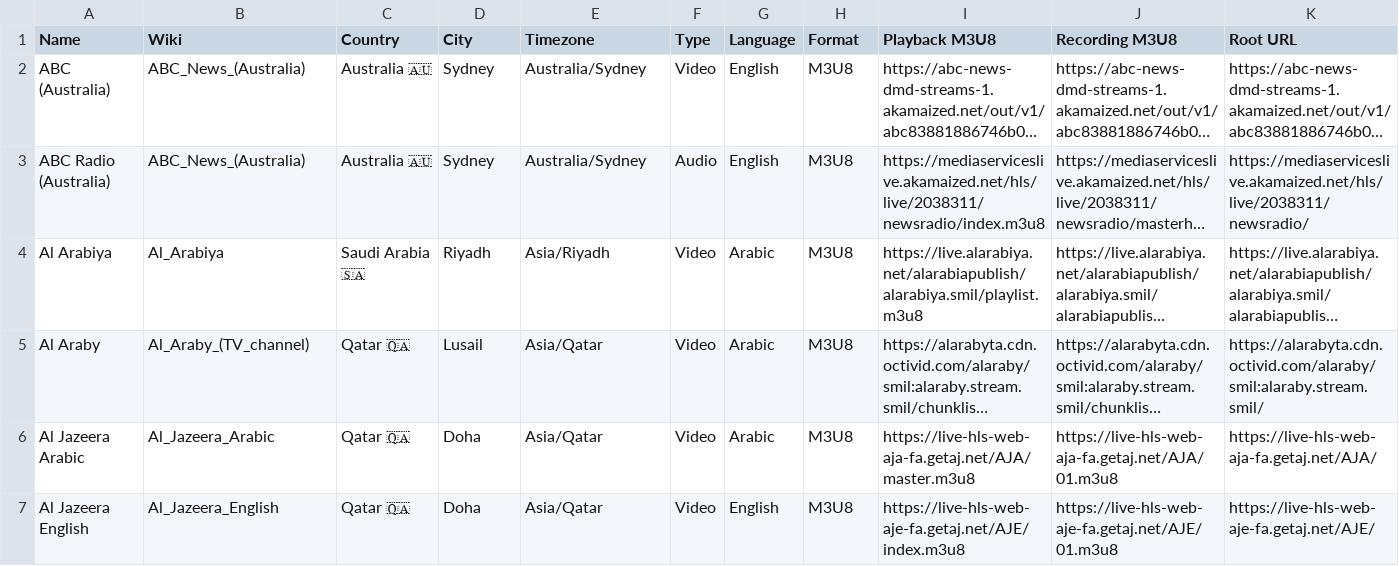
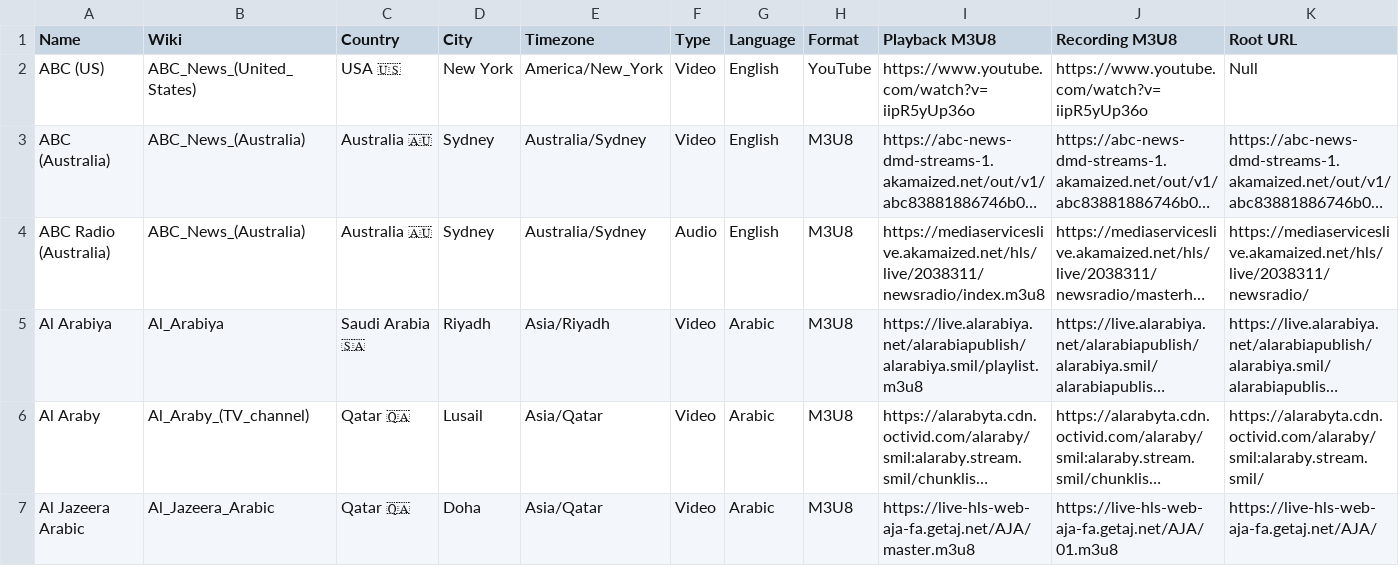
Before and after one commit to cpremoshis/global-media, a CSV file: Assets/broadcasters.csv, drawn as a sheet; only a part is shown; the shorter side is filled out with more unchanged rows; long unchanged cells end in …; rows hold the shown columns only; the diff names each change by its address in the sheet, - before the commit and + after, or states it on an @@ line.

Commit message:
asfaewds

```diff
--- a/Assets/broadcasters.csv
+++ b/Assets/broadcasters.csv
+row 2: ABC (US) | ABC_News_(United_States) | USA 🇺🇸 | New York | America/New_York | Video | English | YouTube | https://www.youtube.com/watch?v=iipR5yUp36o | https://www.youtube.com/watch?v=iipR5yUp36o | Null
```
